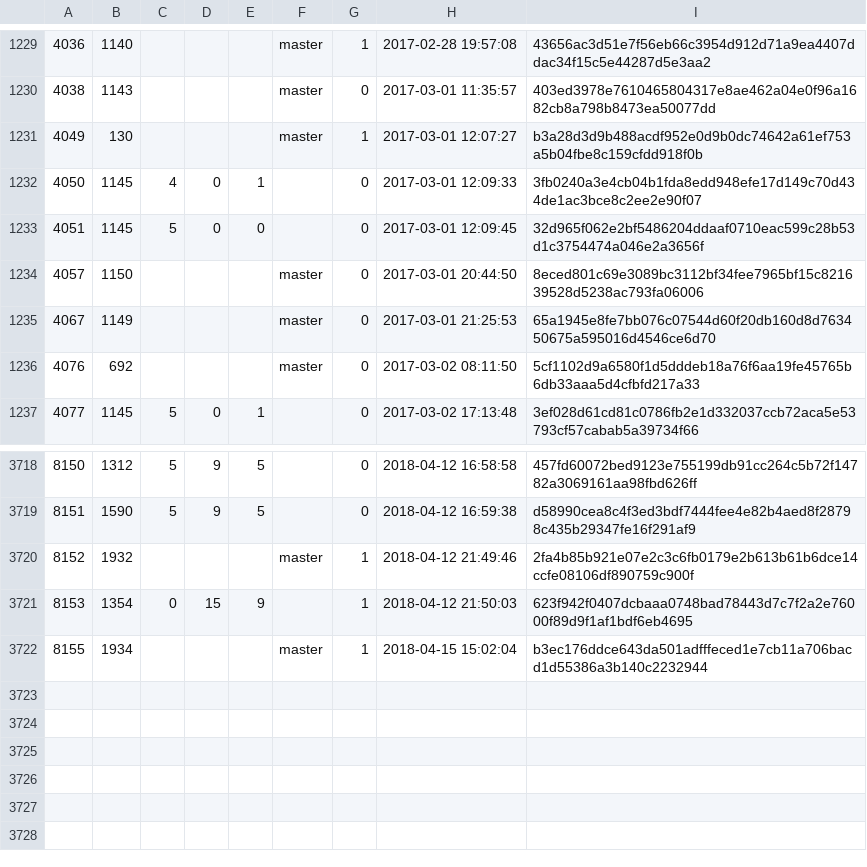
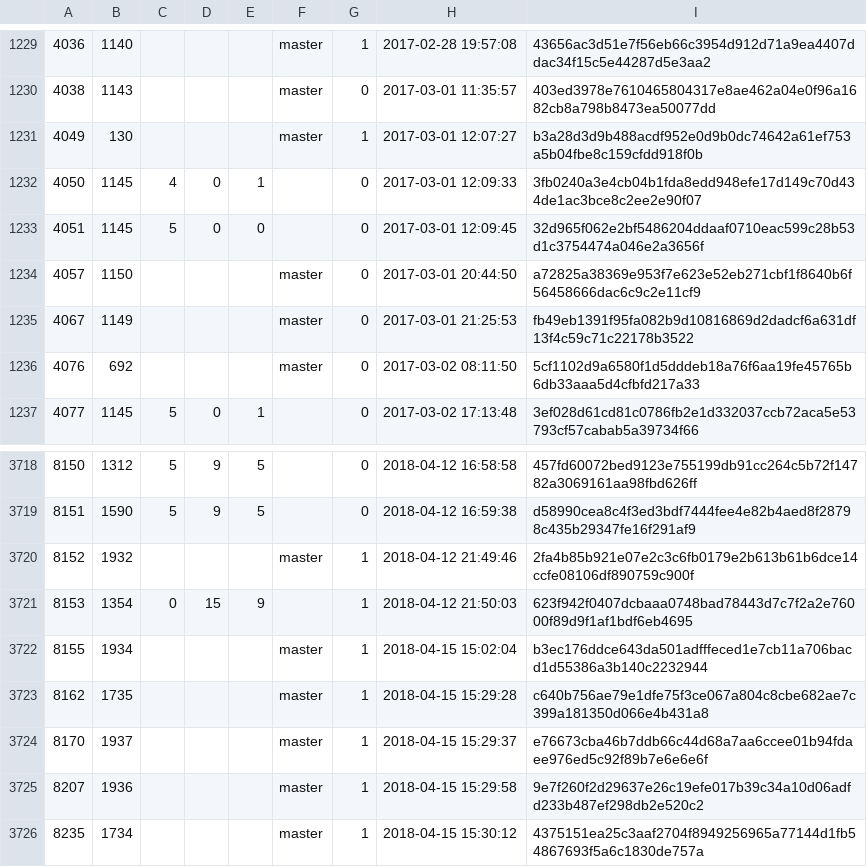
Before and after one commit to cppan/database, a CSV file: ProjectVersions.csv, drawn as a sheet; only a part is shown, gaps mark what is left out.

```diff
--- a/ProjectVersions.csv
+++ b/ProjectVersions.csv
@@ -1233,4 +1233,4 @@
 4051;1145;5;0;0;;0;2017-03-01 12:09:45;32d965f062e2bf5486204ddaaf0710eac599c28b53d1c3754474a046e2a3656f
-4057;1150;;;;master;0;2017-03-01 20:44:50;8eced801c69e3089bc3112bf34fee7965bf15c821639528d5238ac793fa06006
-4067;1149;;;;master;0;2017-03-01 21:25:53;65a1945e8fe7bb076c07544d60f20db160d8d763450675a595016d4546ce6d70
+4057;1150;;;;master;0;2017-03-01 20:44:50;a72825a38369e953f7e623e52eb271cbf1f8640b6f56458666dac6c9c2e11cf9
+4067;1149;;;;master;0;2017-03-01 21:25:53;fb49eb1391f95fa082b9d10816869d2dadcf6a631df13f4c59c71c22178b3522
 4076;692;;;;master;0;2017-03-02 08:11:50;5cf1102d9a6580f1d5dddeb18a76f6aa19fe45765b6db33aaa5d4cfbfd217a33
@@ -3722 +3722,5 @@
 8155;1934;;;;master;1;2018-04-15 15:02:04;b3ec176ddce643da501adfffeced1e7cb11a706bacd1d55386a3b140c2232944
+8162;1735;;;;master;1;2018-04-15 15:29:28;c640b756ae79e1dfe75f3ce067a804c8cbe682ae7c399a181350d066e4b431a8
+8170;1937;;;;master;1;2018-04-15 15:29:37;e76673cba46b7ddb66c44d68a7aa6ccee01b94fdaee976ed5c92f89b7e6e6e6f
+8207;1936;;;;master;1;2018-04-15 15:29:58;9e7f260f2d29637e26c19efe017b39c34a10d06adfd233b487ef298db2e520c2
+8235;1734;;;;master;1;2018-04-15 15:30:12;4375151ea25c3aaf2704f8949256965a77144d1fb54867693f5a6c1830de757a
```
Also changed, not shown: ProjectVersionDependencies.csv, Projects.csv, 1 other file.
